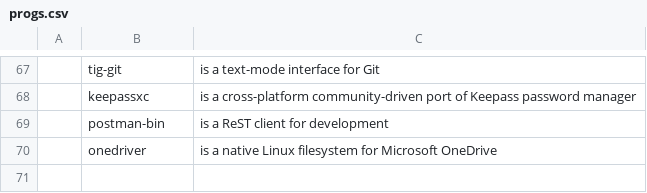
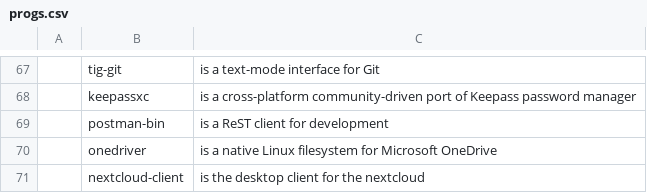
Before and after one commit to ledux/LARBS, a CSV file: static/progs.csv, drawn as a sheet; only a part is shown, gaps mark what is left out; the diff names each change by its address in the sheet, - before the commit and + after, or states it on an @@ line.

Commit message:
add nextcloud-client to progs list

```diff
--- a/static/progs.csv
+++ b/static/progs.csv
+row 71:  | nextcloud-client | is the desktop client for the nextcloud
```
